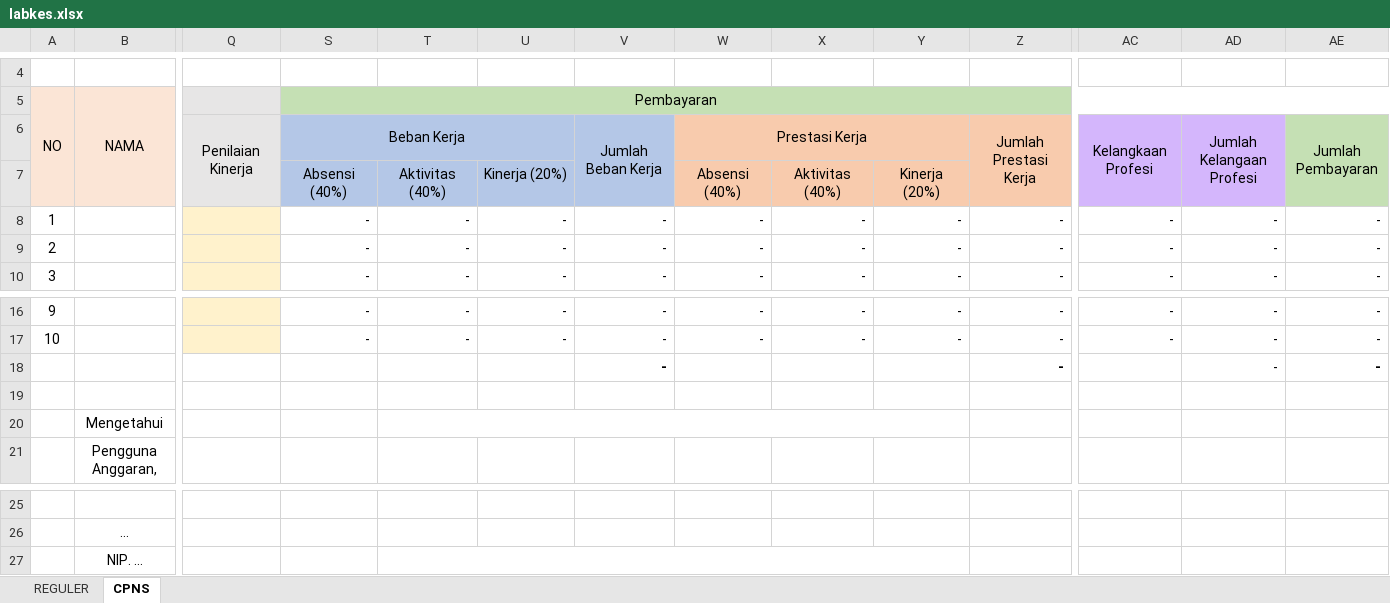
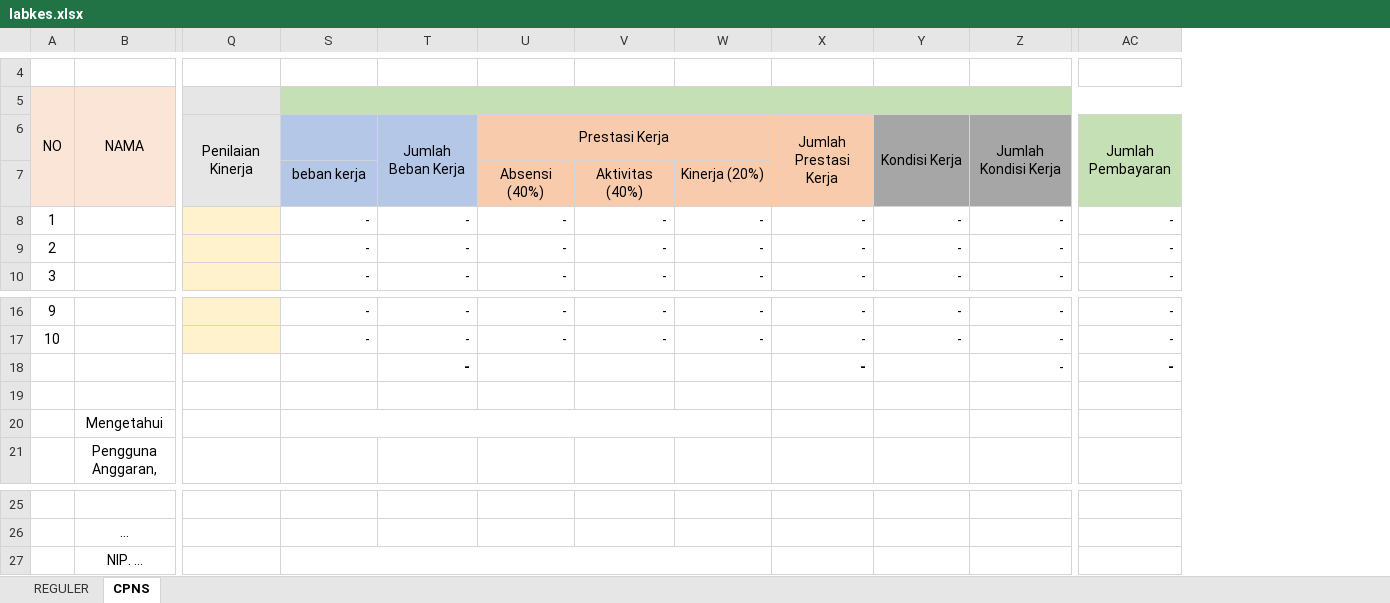
Before and after one commit to asrani27/tpp, an Excel workbook: public/excel/labkes.xlsx, sheet CPNS, drawn as a sheet; only a part is shown, gaps mark what is left out; values as stored, in another font and other column widths than the file's, no borders; removed rows and columns are numbered as before the commit, all else as after; rows hold the shown columns only; the diff names each change by its address in the sheet, - before the commit and + after, or states it on an @@ line.

```diff
--- a/public/excel/labkes.xlsx (sheet CPNS)
+++ b/public/excel/labkes.xlsx (sheet CPNS)
-column AD, rows 8-10: all -; rows 16-18: all -
-column AE, rows 8-10: all -; rows 16-18: all -
-S5: Pembayaran
+S5: (empty)
-row 6:  |  | Penilaian Kinerja | Beban Kerja |  |  | Jumlah Beban Kerja | Prestasi Kerja |  |  | Jumlah Prestasi Kerja | Kelangkaan Profesi | Jumlah Kelangaan Profesi | Jumlah Pembayaran
-row 7:  |  |  | Absensi (40%) | Aktivitas (40%) | Kinerja (20%) |  | Absensi (40%) | Aktivitas (40%) | Kinerja (20%)
+row 6:  |  | Penilaian Kinerja |  | Jumlah Beban Kerja | Prestasi Kerja |  |  | Jumlah Prestasi Kerja | Kondisi Kerja | Jumlah Kondisi Kerja | Jumlah Pembayaran
+row 7:  |  |  | beban kerja |  | Absensi (40%) | Aktivitas (40%) | Kinerja (20%)
-T18: (empty)
+T18: -
-V18: -
+V18: (empty)
-X18: (empty)
+X18: -
-Z18 bold: on
+Z18 bold: off
-AC18: (empty)
+AC18: -
+S20:W20 merged
-T20:Y20 merged
+S27:W27 merged
-T27:Y27 merged
```
Also changed, not shown: sheet REGULER, formulas that keep their value, 1 other file.
